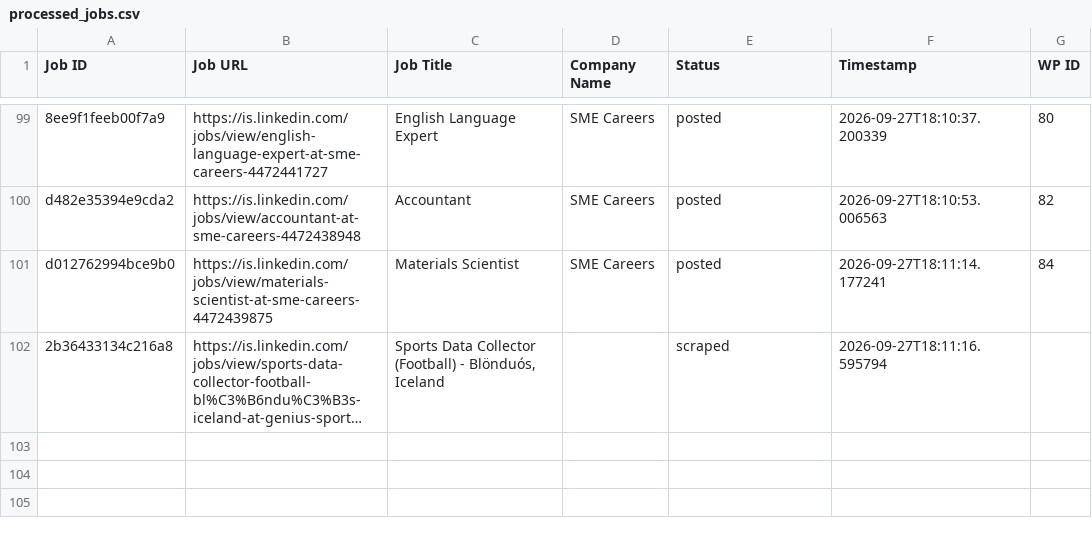
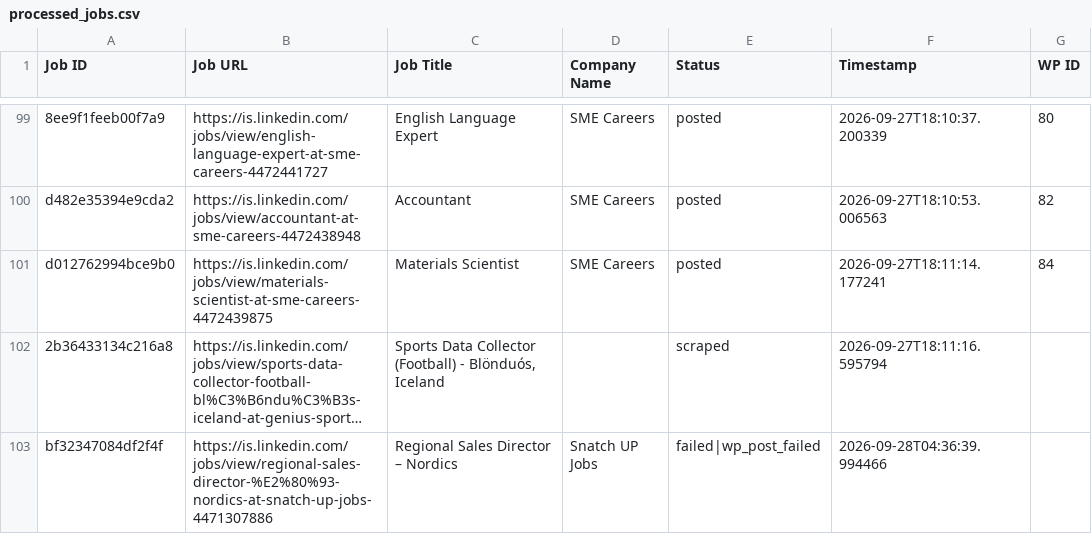
Before and after one commit to innovationinc2000/is, a CSV file: processed_jobs.csv, drawn as a sheet; only a part is shown, gaps mark what is left out; long unchanged cells end in …; the diff names each change by its address in the sheet, - before the commit and + after, or states it on an @@ line.

```diff
--- a/processed_jobs.csv
+++ b/processed_jobs.csv
+row 103: bf32347084df2f4f | https://is.linkedin.com/jobs/view/regional-sales-director-%E2%80%93-nordics-at-snatch-up-jobs-4471307886 | Regional Sales Director – Nordics | Snatch UP Jobs | failed|wp_post_failed | 2026-09-28T04:36:39.994466
```
